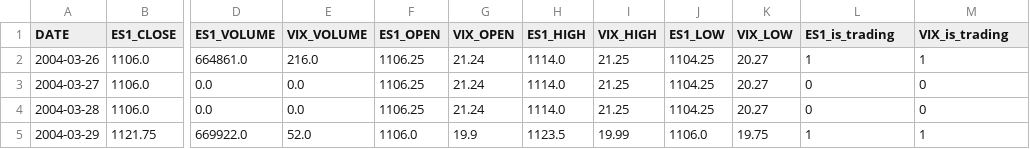
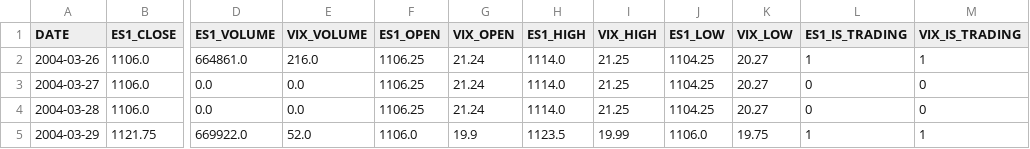
Before and after one commit to joemi78/lstm_colab_project, a CSV file: filtered_output/stock_day_fluctuation_aligned.csv (was filtered_output/row_group/stock_day_fluctuation_aligned.csv), drawn as a sheet; only a part is shown, gaps mark what is left out; the diff names each change by its address in the sheet, - before the commit and + after, or states it on an @@ line.

```diff
--- a/filtered_output/row_group/stock_day_fluctuation_aligned.csv
+++ b/filtered_output/stock_day_fluctuation_aligned.csv
-L1: ES1_is_trading
+L1: ES1_IS_TRADING
-M1: VIX_is_trading
+M1: VIX_IS_TRADING
```
Also changed, not shown: 5 other files.
